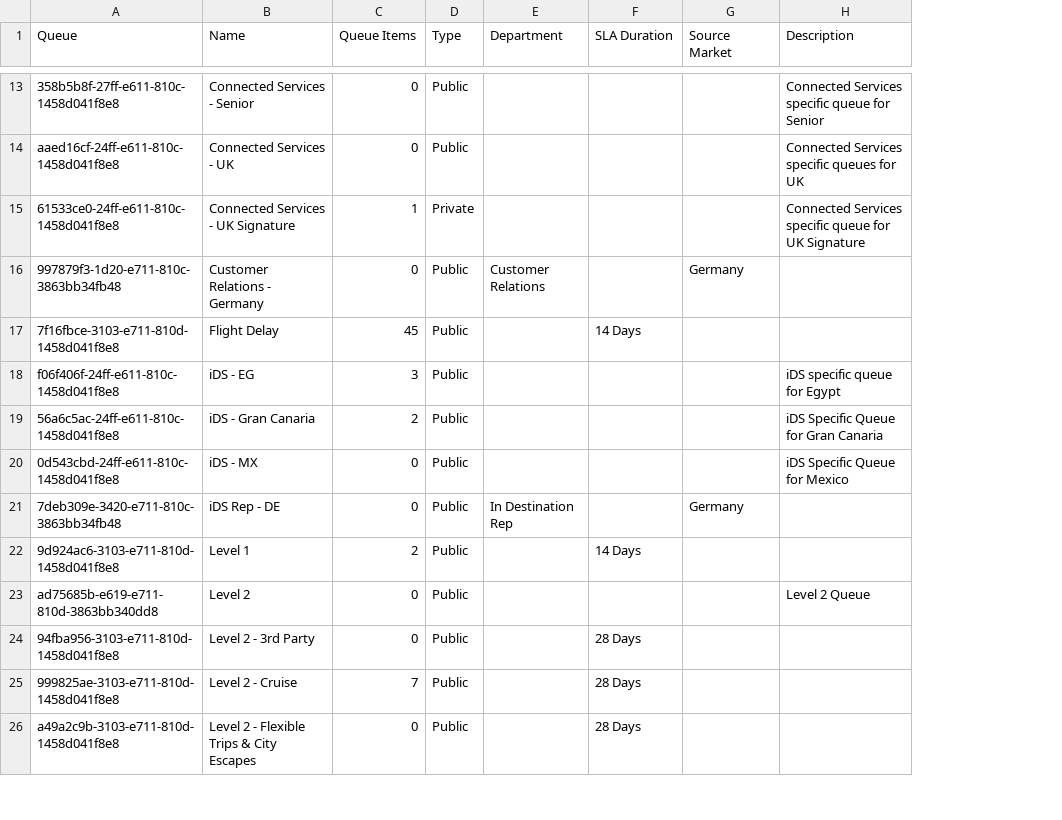
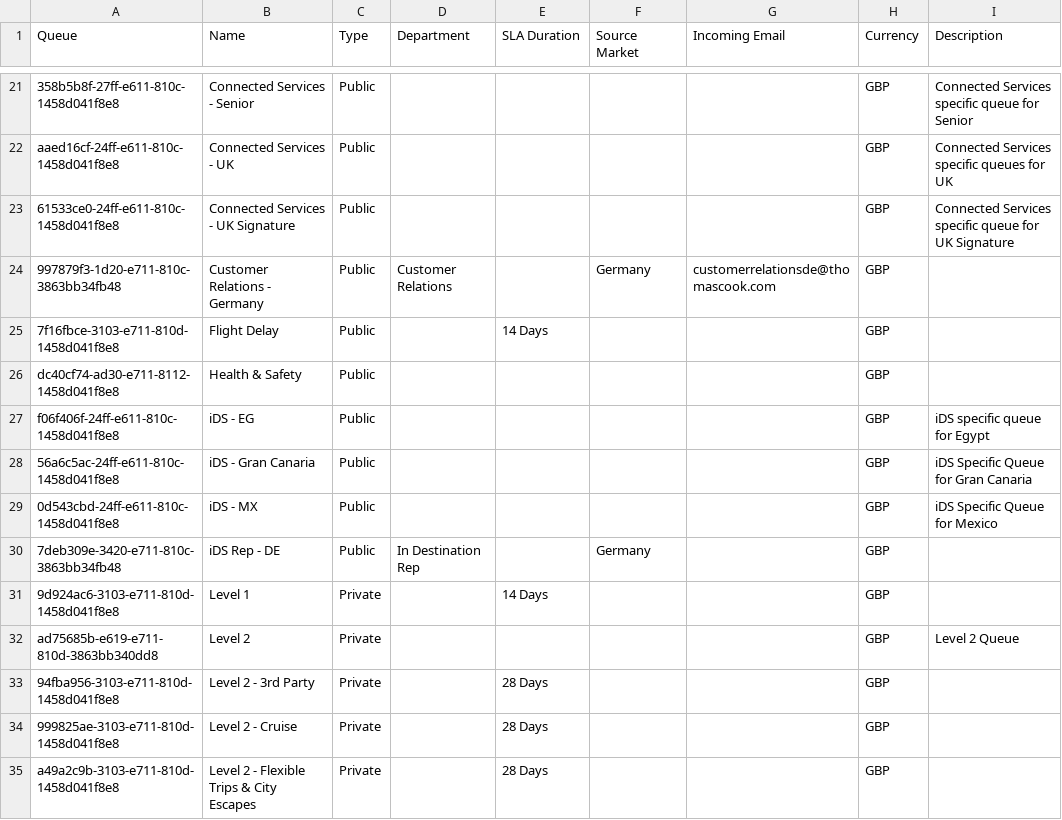
Before and after one commit to HansRoelants1979/msd-online-solution, a CSV file: Main/Source/Tc.Crm.Data/Tc.Crm.Data.Queue.csv, drawn as a sheet; only a part is shown, gaps mark what is left out; removed rows and columns are numbered as before the commit, all else as after; the diff covers the shown part only; the diff names each change by its address in the sheet, - before the commit and + after, or states it on an @@ line.

Commit message:
Ref Data Ref Data

```diff
--- a/Main/Source/Tc.Crm.Data/Tc.Crm.Data.Queue.csv
+++ b/Main/Source/Tc.Crm.Data/Tc.Crm.Data.Queue.csv
-column C (Queue Items), rows 13-26: 0 | 0 | 1 | 0 | 45 | 3 | 2 | 0 | 0 | 2 | 0 | 0 | 7 | 0
+column G (Incoming Email), row 24: customerrelationsde@thomascook.com
+column H (Currency), rows 21-25: all GBP; rows 27-35: all GBP
-C23 (Type): Private
+C23 (Type): Public
+row 26: dc40cf74-ad30-e711-8112-1458d041f8e8 | Health & Safety | Public |  |  |  |  | GBP
-C31:C35 (Type): Public
+C31:C35 (Type): Private
```
Also changed, not shown: 11 added rows, 1 removed row and 8 edited cells elsewhere in this file, 39 other files.
